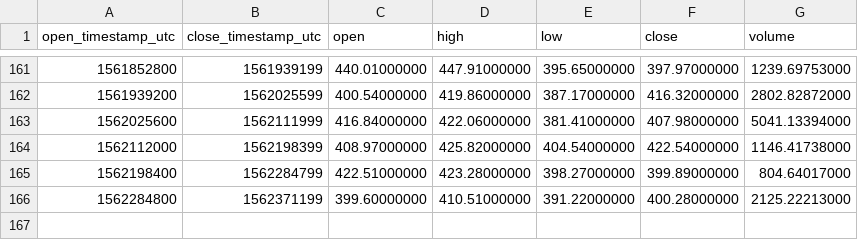
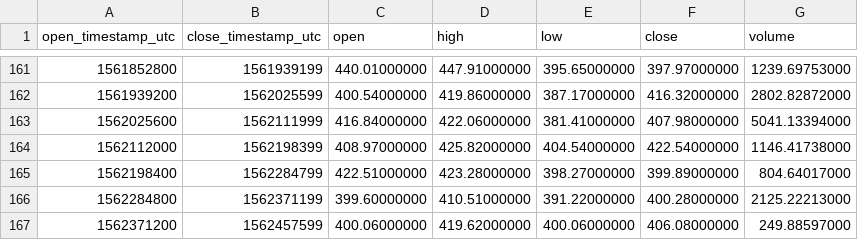
Before and after one commit to cryptobigbro/binance-BCHABCPAX, a CSV file: binance-BCHABCPAX-1d.csv, drawn as a sheet; only a part is shown, gaps mark what is left out; the diff names each change by its address in the sheet, - before the commit and + after, or states it on an @@ line.

```diff
--- a/binance-BCHABCPAX-1d.csv
+++ b/binance-BCHABCPAX-1d.csv
+row 167: 1562371200 | 1562457599 | 400.06000000 | 419.62000000 | 400.06000000 | 406.08000000 | 249.88597000
```
Also changed, not shown: binance-BCHABCPAX-1h.csv.
